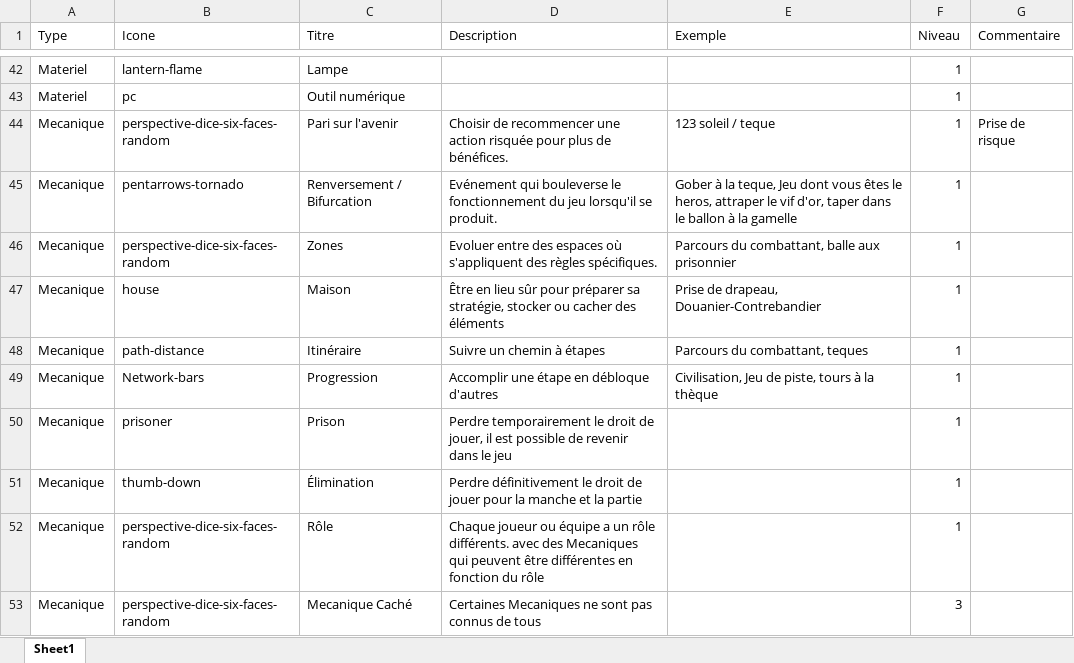
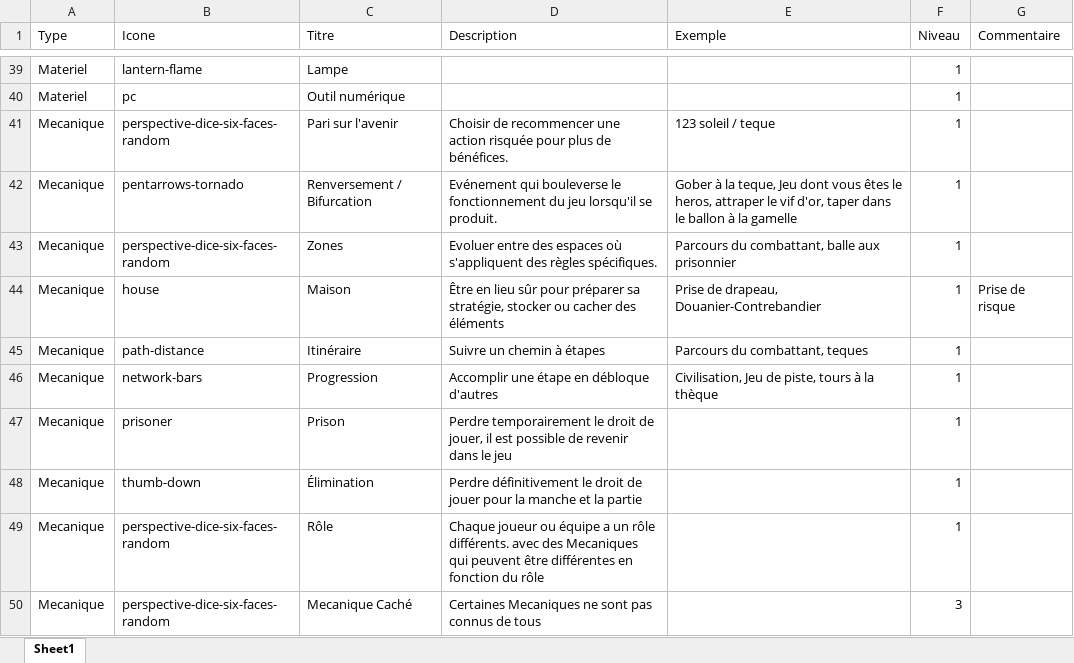
Before and after one commit to ixeft/intellijeu, an Excel workbook: mecaniscout.xlsx, sheet Sheet1, drawn as a sheet; only a part is shown, gaps mark what is left out; values as stored, in another font and other column widths than the file's, no borders; addresses are those after the commit; the diff covers the shown part only; the diff names each change by its address in the sheet, - before the commit and + after, or states it on an @@ line.

```diff
--- a/mecaniscout.xlsx (sheet Sheet1)
+++ b/mecaniscout.xlsx (sheet Sheet1)
-G41 (Commentaire): Prise de risque
+G41 (Commentaire): (empty)
-G44 (Commentaire): (empty)
+G44 (Commentaire): Prise de risque
-B46 (Icone): Network-bars
+B46 (Icone): network-bars
```
Also changed, not shown: 4 added rows, 4 removed rows and 38 edited cells elsewhere in this sheet, 2 other files.
